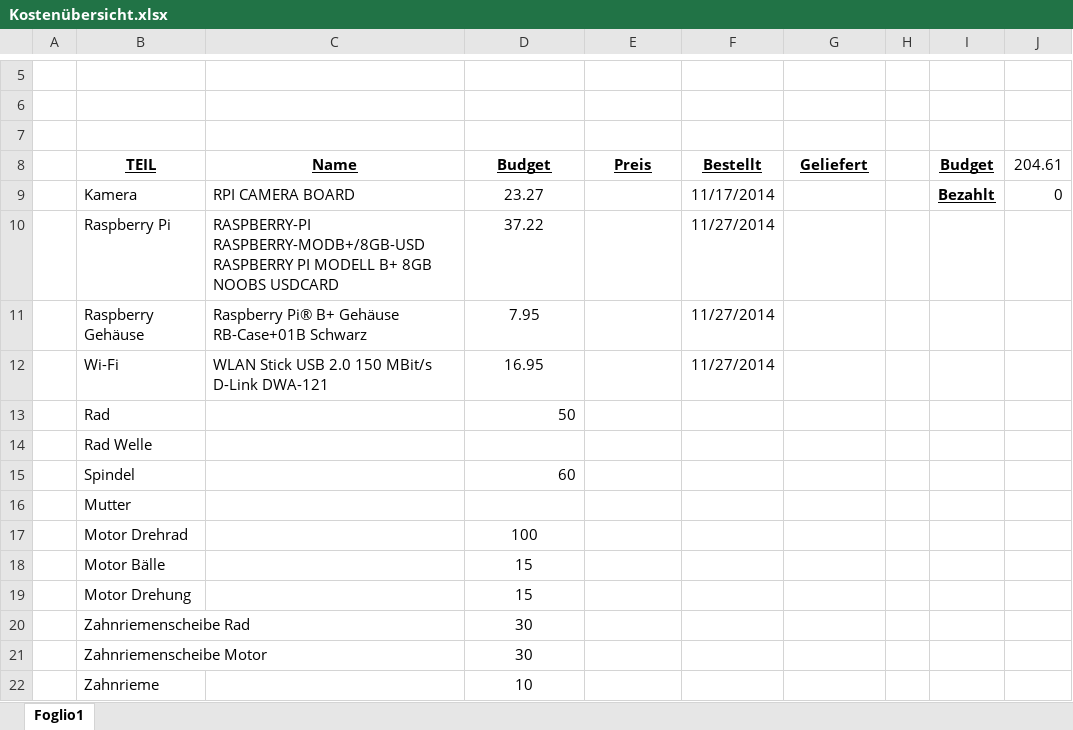
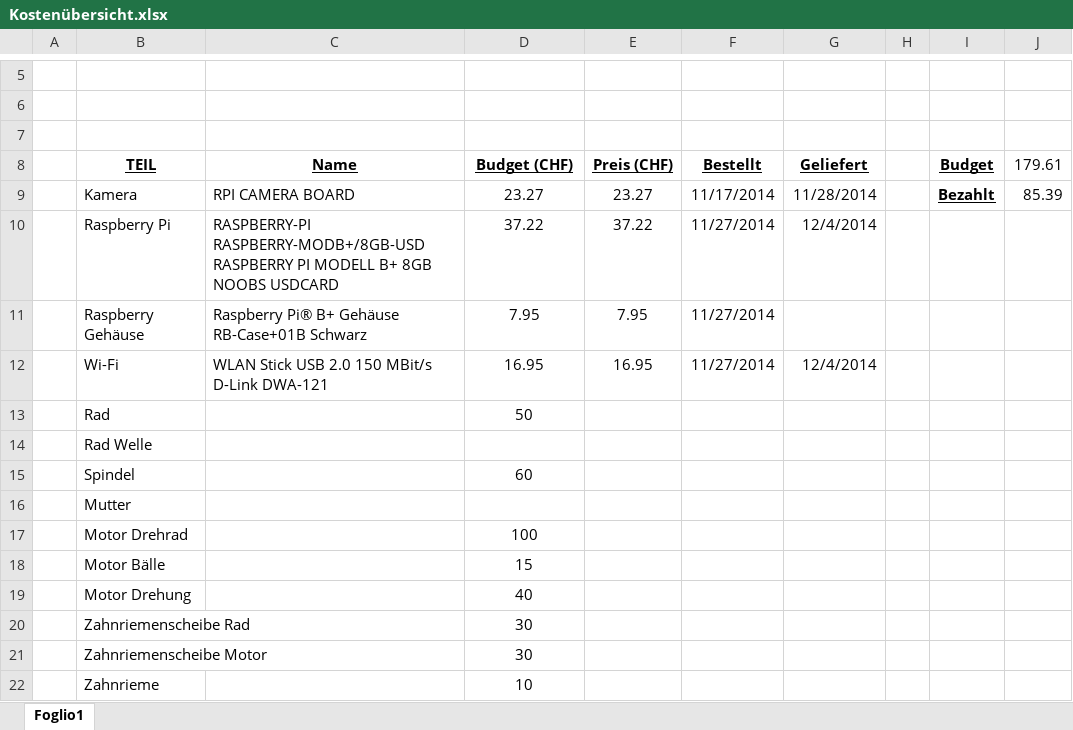
Before and after one commit to accefa/doku, an Excel workbook: bin/Kostenübersicht.xlsx, sheet Foglio1, drawn as a sheet; only a part is shown, gaps mark what is left out; values as stored, in another font and other column widths than the file's, no borders; the diff names each change by its address in the sheet, - before the commit and + after, or states it on an @@ line.

Commit message:
Berechnungen + Kostenübersicht

```diff
--- a/bin/Kostenübersicht.xlsx (sheet Foglio1)
+++ b/bin/Kostenübersicht.xlsx (sheet Foglio1)
-D8: Budget
+D8: Budget (CHF)
-E8: Preis
+E8: Preis (CHF)
-J8: 204.61
+J8: 179.61
-E9 (Preis (CHF)): (empty)
+E9 (Preis (CHF)): 23.27
-G9 (Geliefert): (empty)
+G9 (Geliefert): 11/28/2014
-J9 (179.61): 0
+J9 (179.61): 85.39
-E10 (Preis (CHF)): (empty)
+E10 (Preis (CHF)): 37.22
-G10 (Geliefert): (empty)
+G10 (Geliefert): 12/4/2014
-E11 (Preis (CHF)): (empty)
+E11 (Preis (CHF)): 7.95
-E12 (Preis (CHF)): (empty)
+E12 (Preis (CHF)): 16.95
-G12 (Geliefert): (empty)
+G12 (Geliefert): 12/4/2014
-D13 alignment: right
+D13 alignment: center
-D15 alignment: right
+D15 alignment: center
-D19 (Budget (CHF)): 15
+D19 (Budget (CHF)): 40
```
Also changed, not shown: bin/Berechnungen.xlsx, 1 other file.
